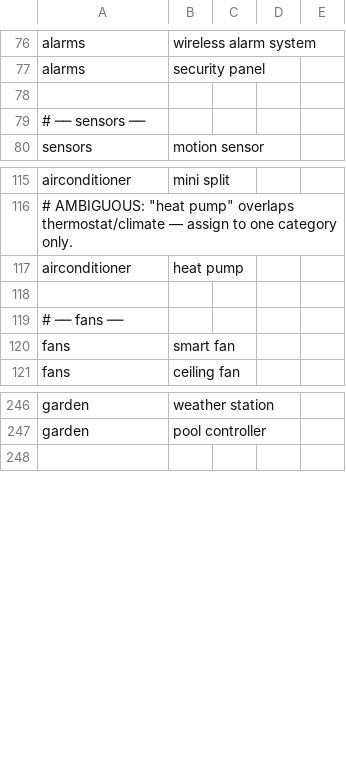
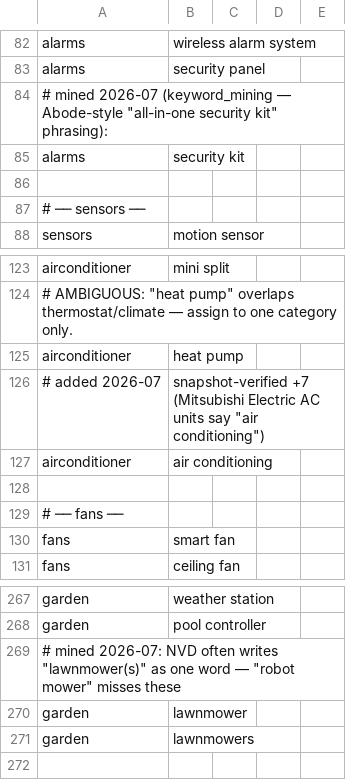
Before and after one commit to constrictingsnake/Home-IoT-Security, a CSV file: data/keyword-search/keyword_terms.csv, drawn as a sheet; only a part is shown, gaps mark what is left out; the diff covers the shown part only.

Commit message:
Accept mined vendor/keyword term candidates (2026-07)
Hand-vetted additions from cpe_brand_mining.py (goavode/abode systems,
getvera/veraedge/veralite, unifi protect/video, abus tvip...) and
keyword_mining.py (camera firmware, baby camera, security kit, wallbox,
photovoltaic, lawnmower...), each verified for new_yield against the
snapshot before acceptance per the discovery-script convention in
CLAUDE.md (candidates are never auto-included).

```diff
--- a/data/keyword-search/keyword_terms.csv
+++ b/data/keyword-search/keyword_terms.csv
@@ -77,2 +83,4 @@ alarms,wireless alarm system
 alarms,security panel
+# mined 2026-07 (keyword_mining — Abode-style "all-in-one security kit" phrasing):
+alarms,security kit
 
@@ -117,2 +125,4 @@ airconditioner,mini split
 airconditioner,heat pump
+# added 2026-07, snapshot-verified +7 (Mitsubishi Electric AC units say "air conditioning")
+airconditioner,air conditioning
 
@@ -247,2 +268,5 @@ garden,weather station
 garden,pool controller
+# mined 2026-07: NVD often writes "lawnmower(s)" as one word — "robot mower" misses these
+garden,lawnmower
+garden,lawnmowers
 
```
Also changed, not shown: 17 added rows elsewhere in this file, data/vendor-search/vendor_terms.csv.
